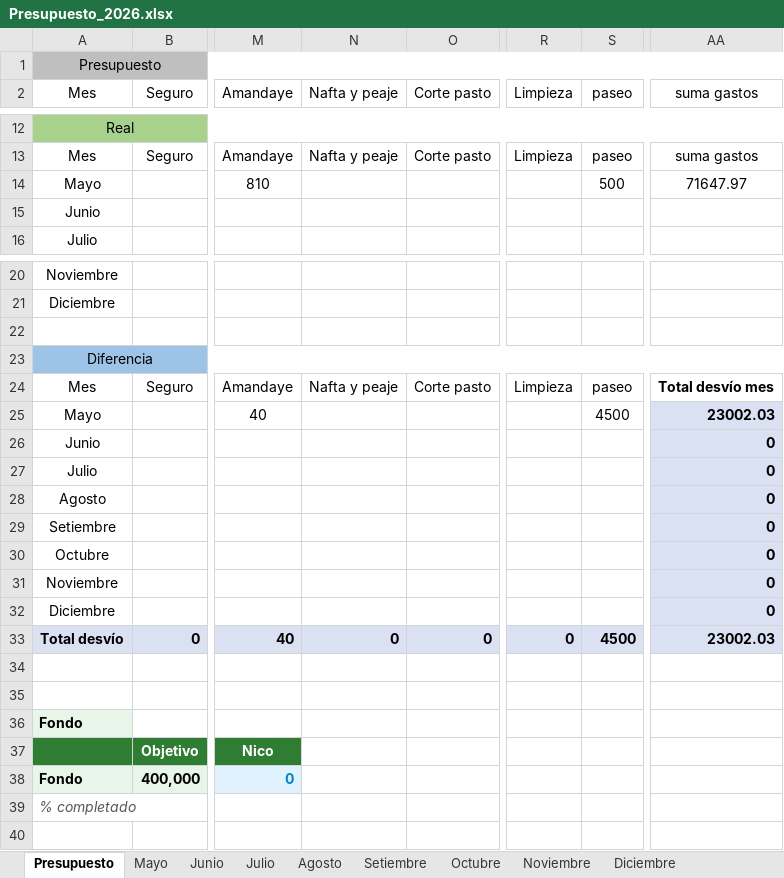
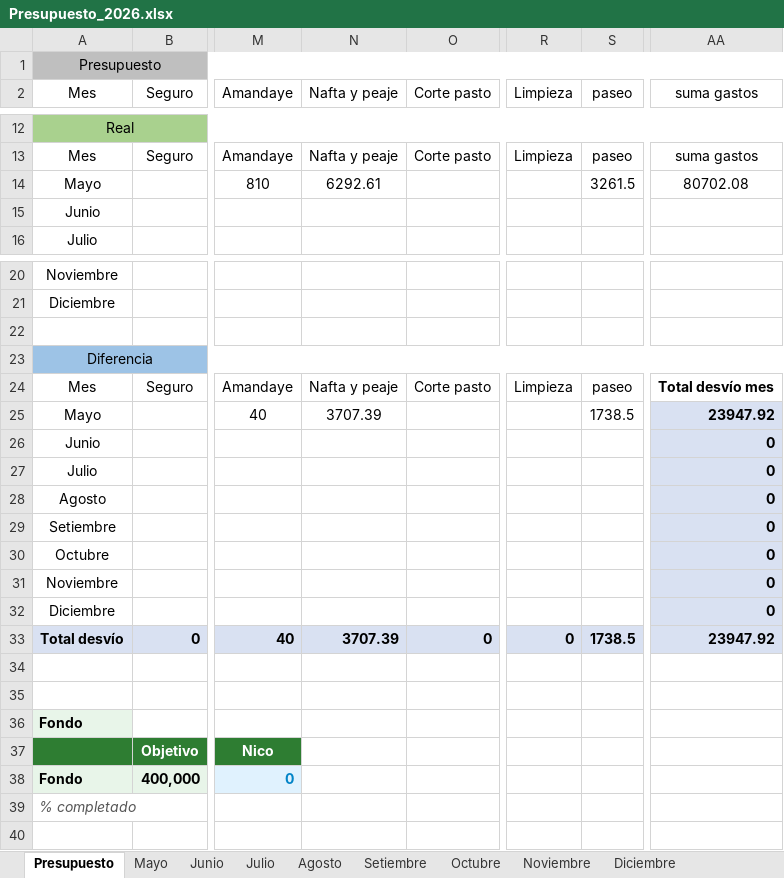
Before and after one commit to PersonalCasa/Presupuesto, an Excel workbook: Presupuesto_2026.xlsx, sheet Presupuesto, drawn as a sheet; only a part is shown, gaps mark what is left out; values as stored, in another font and other column widths than the file's, no borders; conditional formats not drawn; the diff names each change by its address in the sheet, - before the commit and + after, or states it on an @@ line.

```diff
--- a/Presupuesto_2026.xlsx (sheet Presupuesto)
+++ b/Presupuesto_2026.xlsx (sheet Presupuesto)
-N14 (Nafta y peaje): (empty)
+N14 (Nafta y peaje): 6292.61
-S14 (paseo): 500
+S14 (paseo): 3261.5
-AA14 (suma gastos): 71647.97
+AA14 (suma gastos): 80702.08
-N25 (Nafta y peaje): (empty)
+N25 (Nafta y peaje): 3707.39
-S25 (paseo): 4500
+S25 (paseo): 1738.5
-AA25 (suma gastos): 23002.03
+AA25 (suma gastos): 23947.92
-N33 (Nafta y peaje): 0
+N33 (Nafta y peaje): 3707.39
-S33 (paseo): 4500
+S33 (paseo): 1738.5
-AA33 (suma gastos): 23002.03
+AA33 (suma gastos): 23947.92
```
Also changed, not shown: sheet Mayo.
